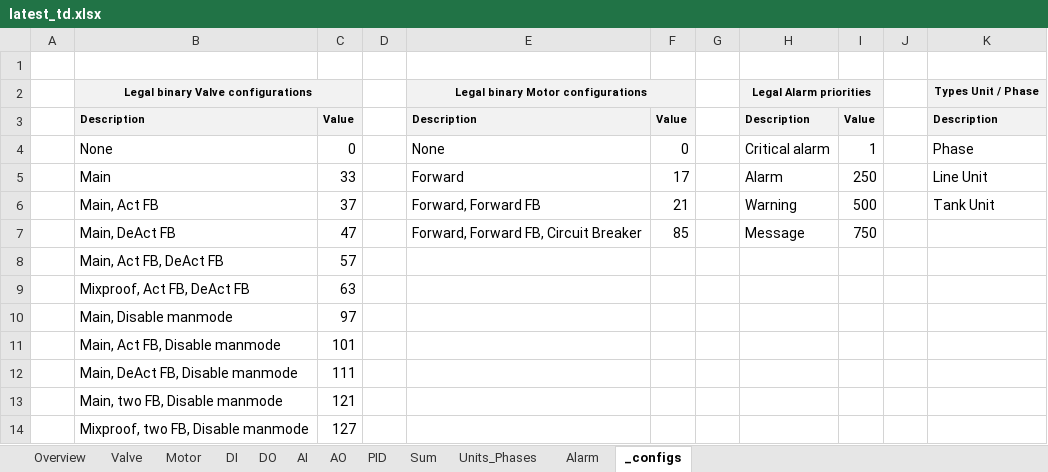
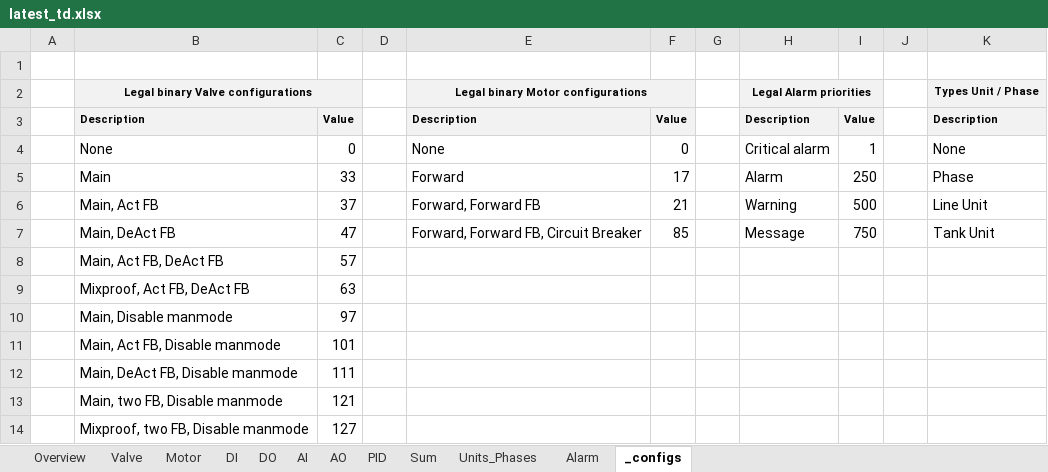
Before and after one commit to eddieKarlsson/automation-boilerplate, an Excel workbook: latest_td.xlsx, sheet _configs, drawn as a sheet; values as stored, in another font and other column widths than the file's, no borders; table styles not drawn; the diff names each change by its address in the sheet, - before the commit and + after, or states it on an @@ line.

```diff
--- a/latest_td.xlsx (sheet _configs)
+++ b/latest_td.xlsx (sheet _configs)
-K4: Phase
+K4: None
-K5: Line Unit
+K5: Phase
-K6: Tank Unit
+K6: Line Unit
-K7: (empty)
+K7: Tank Unit
```
Also changed, not shown: sheet Units_Phases, 2 other files.
